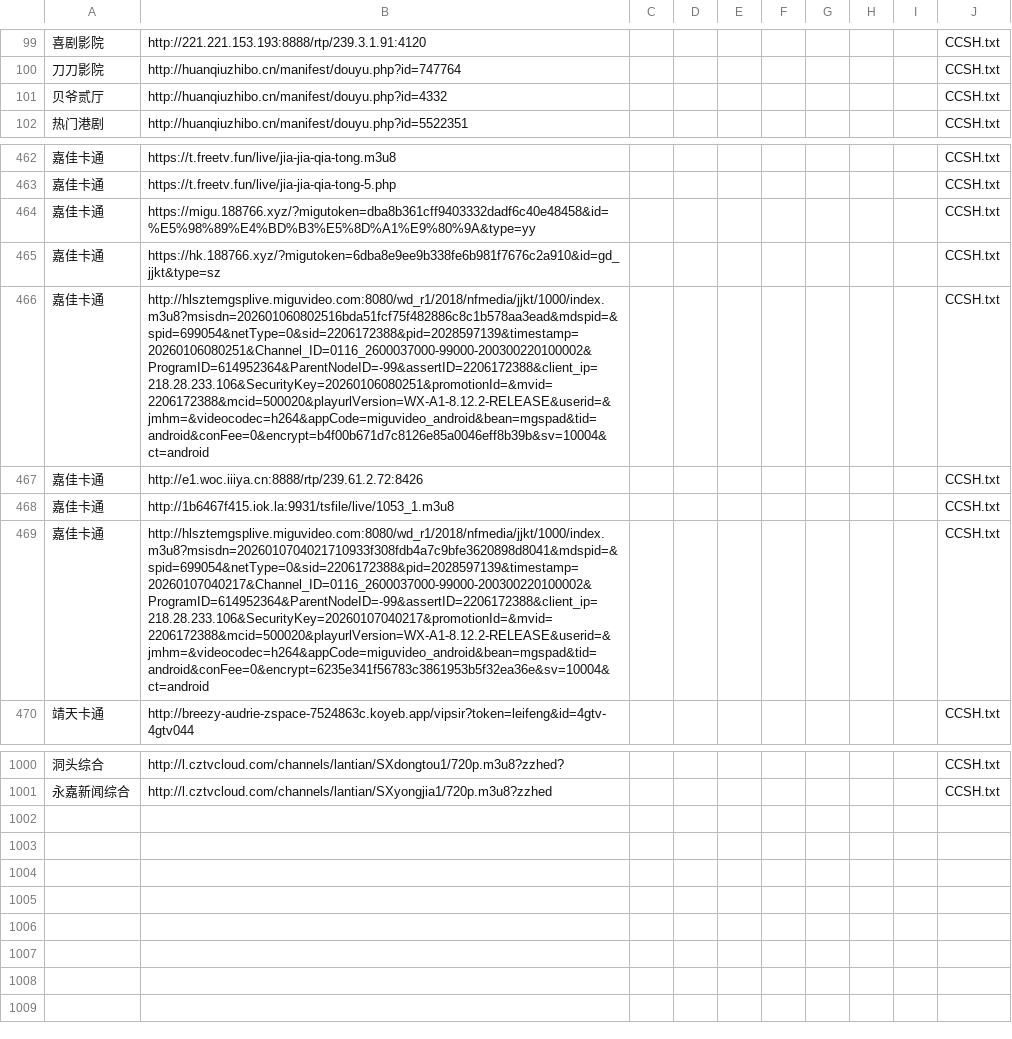
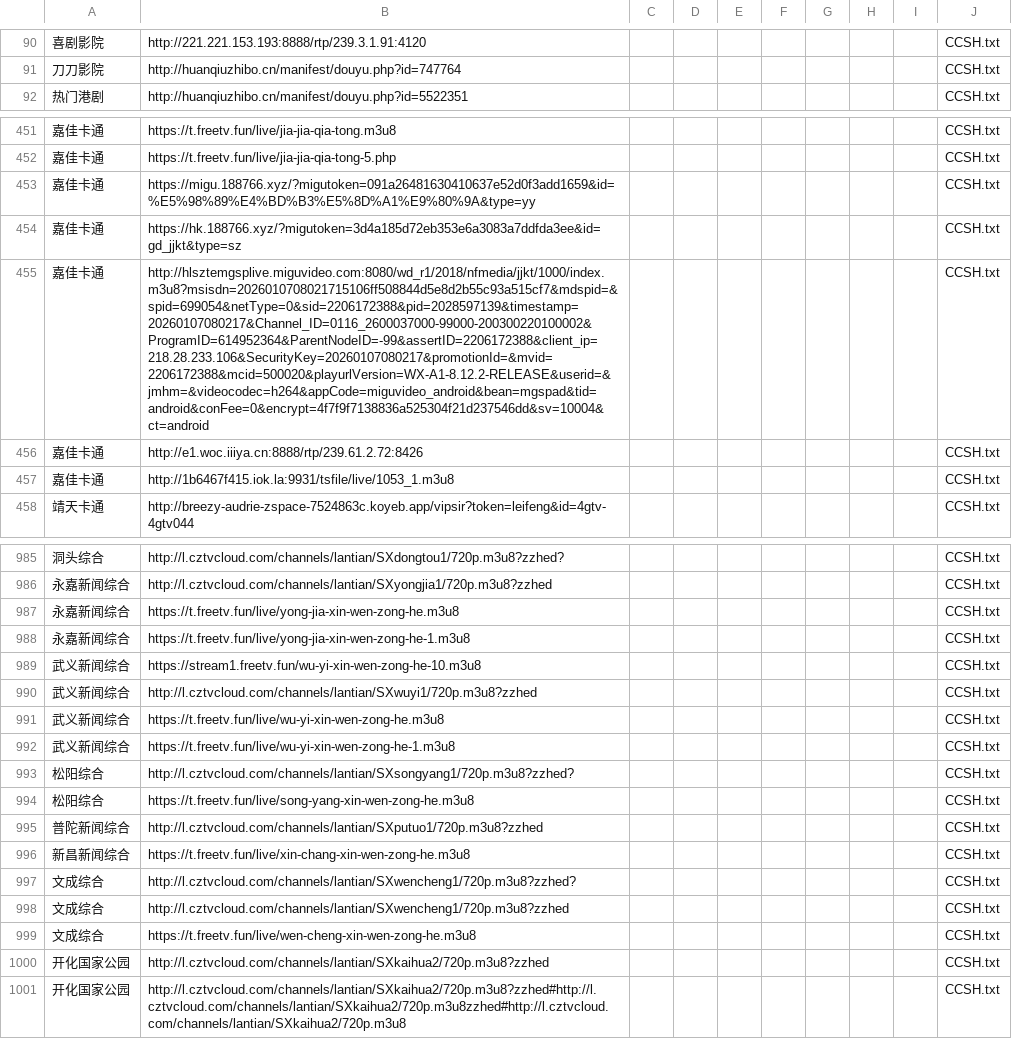
Before and after one commit to niuinyang/niuin-s-iptv, a CSV file: output/middle/chunk/chunk-20.csv, drawn as a sheet; only a part is shown, gaps mark what is left out; removed rows and columns are numbered as before the commit, all else as after; the diff covers the shown part only; the diff names each change by its address in the sheet, - before the commit and + after, or states it on an @@ line.

```diff
--- a/output/middle/chunk/chunk-20.csv
+++ b/output/middle/chunk/chunk-20.csv
-row 101: 贝爷贰厅 | http://huanqiuzhibo.cn/manifest/douyu.php?id=4332 |  |  |  |  |  |  |  | CCSH.txt
-B453: https://migu.188766.xyz/?migutoken=dba8b361cff9403332dadf6c40e48458&id=%E5%98%89%E4%BD%B3%E5%8D%A1%E9%80%9A&type=yy
+B453: https://migu.188766.xyz/?migutoken=091a26481630410637e52d0f3add1659&id=%E5%98%89%E4%BD%B3%E5%8D%A1%E9%80%9A&type=yy
-B454: https://hk.188766.xyz/?migutoken=6dba8e9ee9b338fe6b981f7676c2a910&id=gd_jjkt&type=sz
+B454: https://hk.188766.xyz/?migutoken=3d4a185d72eb353e6a3083a7ddfda3ee&id=gd_jjkt&type=sz
-B455: http://hlsztemgsplive.miguvideo.com:8080/wd_r1/2018/nfmedia/jjkt/1000/index.m3u8?msisdn=202601060802516bda51fcf75f482886c8c1b578aa3ead&mdspid=&spid=699054&netType=0&sid=2206172388&pid=2028597139&timestamp=20260106080251&Channel_ID=0116_2600037000-99000-200300220100002&ProgramID=614952364&ParentNodeID=-99&assertID=2206172388&client_ip=218.28.233.106&SecurityKey=20260106080251&promotionId=&mvid=2206172388&mcid=500020&playurlVersion=WX-A1-8.12.2-RELEASE&userid=&jmhm=&videocodec=h264&appCode=miguvideo_android&bean=mgspad&tid=android&conFee=0&encrypt=b4f00b671d7c8126e85a0046eff8b39b&sv=10004&ct=android
+B455: http://hlsztemgsplive.miguvideo.com:8080/wd_r1/2018/nfmedia/jjkt/1000/index.m3u8?msisdn=2026010708021715106ff508844d5e8d2b55c93a515cf7&mdspid=&spid=699054&netType=0&sid=2206172388&pid=2028597139&timestamp=20260107080217&Channel_ID=0116_2600037000-99000-200300220100002&ProgramID=614952364&ParentNodeID=-99&assertID=2206172388&client_ip=218.28.233.106&SecurityKey=20260107080217&promotionId=&mvid=2206172388&mcid=500020&playurlVersion=WX-A1-8.12.2-RELEASE&userid=&jmhm=&videocodec=h264&appCode=miguvideo_android&bean=mgspad&tid=android&conFee=0&encrypt=4f7f9f7138836a525304f21d237546dd&sv=10004&ct=android
-row 469: 嘉佳卡通 | http://hlsztemgsplive.miguvideo.com:8080/wd_r1/2018/nfmedia/jjkt/1000/index.m3u8?msisdn=2026010704021710933f308fdb4a7c9bfe3620898d8041&mdspid=&spid=699054&netType=0&sid=2206172388&pid=2028597139&timestamp=20260107040217&Channel_ID=0116_2600037000-99000-200300220100002&ProgramID=614952364&ParentNodeID=-99&assertID=2206172388&client_ip=218.28.233.106&SecurityKey=20260107040217&promotionId=&mvid=2206172388&mcid=500020&playurlVersion=WX-A1-8.12.2-RELEASE&userid=&jmhm=&videocodec=h264&appCode=miguvideo_android&bean=mgspad&tid=android&conFee=0&encrypt=6235e341f56783c3861953b5f32ea36e&sv=10004&ct=android |  |  |  |  |  |  |  | CCSH.txt
+row 987: 永嘉新闻综合 | https://t.freetv.fun/live/yong-jia-xin-wen-zong-he.m3u8 |  |  |  |  |  |  |  | CCSH.txt
+row 988: 永嘉新闻综合 | https://t.freetv.fun/live/yong-jia-xin-wen-zong-he-1.m3u8 |  |  |  |  |  |  |  | CCSH.txt
+row 989: 武义新闻综合 | https://stream1.freetv.fun/wu-yi-xin-wen-zong-he-10.m3u8 |  |  |  |  |  |  |  | CCSH.txt
+row 990: 武义新闻综合 | http://l.cztvcloud.com/channels/lantian/SXwuyi1/720p.m3u8?zzhed |  |  |  |  |  |  |  | CCSH.txt
+row 991: 武义新闻综合 | https://t.freetv.fun/live/wu-yi-xin-wen-zong-he.m3u8 |  |  |  |  |  |  |  | CCSH.txt
+row 992: 武义新闻综合 | https://t.freetv.fun/live/wu-yi-xin-wen-zong-he-1.m3u8 |  |  |  |  |  |  |  | CCSH.txt
+row 993: 松阳综合 | http://l.cztvcloud.com/channels/lantian/SXsongyang1/720p.m3u8?zzhed? |  |  |  |  |  |  |  | CCSH.txt
+row 994: 松阳综合 | https://t.freetv.fun/live/song-yang-xin-wen-zong-he.m3u8 |  |  |  |  |  |  |  | CCSH.txt
+row 995: 普陀新闻综合 | http://l.cztvcloud.com/channels/lantian/SXputuo1/720p.m3u8?zzhed |  |  |  |  |  |  |  | CCSH.txt
+row 996: 新昌新闻综合 | https://t.freetv.fun/live/xin-chang-xin-wen-zong-he.m3u8 |  |  |  |  |  |  |  | CCSH.txt
+row 997: 文成综合 | http://l.cztvcloud.com/channels/lantian/SXwencheng1/720p.m3u8?zzhed? |  |  |  |  |  |  |  | CCSH.txt
+row 998: 文成综合 | http://l.cztvcloud.com/channels/lantian/SXwencheng1/720p.m3u8?zzhed |  |  |  |  |  |  |  | CCSH.txt
+row 999: 文成综合 | https://t.freetv.fun/live/wen-cheng-xin-wen-zong-he.m3u8 |  |  |  |  |  |  |  | CCSH.txt
+row 1000: 开化国家公园 | http://l.cztvcloud.com/channels/lantian/SXkaihua2/720p.m3u8?zzhed |  |  |  |  |  |  |  | CCSH.txt
+row 1001: 开化国家公园 | http://l.cztvcloud.com/channels/lantian/SXkaihua2/720p.m3u8?zzhed#http://l.cztvcloud.com/channels/lantian/SXkaihua2/720p.m3u8zzhed#http://l.cztvcloud.com/channels/lantian/SXkaihua2/720p.m3u8 |  |  |  |  |  |  |  | CCSH.txt
```
Also changed, not shown: 1 added row, 14 removed rows and 22 edited cells elsewhere in this file, output/middle/chunk/chunk-14.csv, output/middle/chunk/chunk-16.csv, 20 other files.
